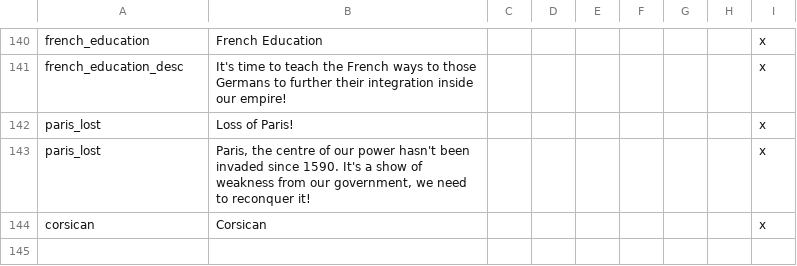
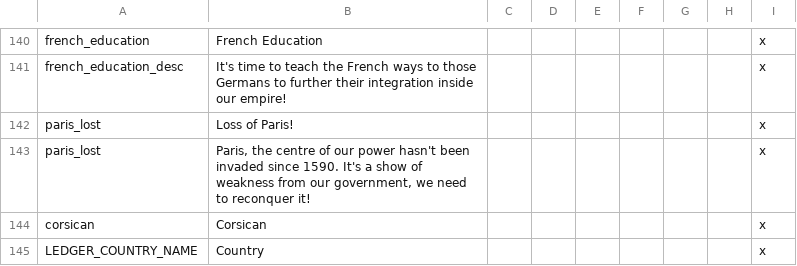
Before and after one commit to MaTi5893/Napoleon-s-Legacy-Remastered, a CSV file: Napoleon's Legacy_Remake/localisation/00_NL_Misc.csv, drawn as a sheet; only a part is shown, gaps mark what is left out; the diff names each change by its address in the sheet, - before the commit and + after, or states it on an @@ line.

```diff
--- a/Napoleon's Legacy_Remake/localisation/00_NL_Misc.csv
+++ b/Napoleon's Legacy_Remake/localisation/00_NL_Misc.csv
+row 145: LEDGER_COUNTRY_NAME | Country |  |  |  |  |  |  | x
```
Also changed, not shown: Napoleon's Legacy_Remake/localisation/00_NL_remake_new_nations.csv, 10 other files.
